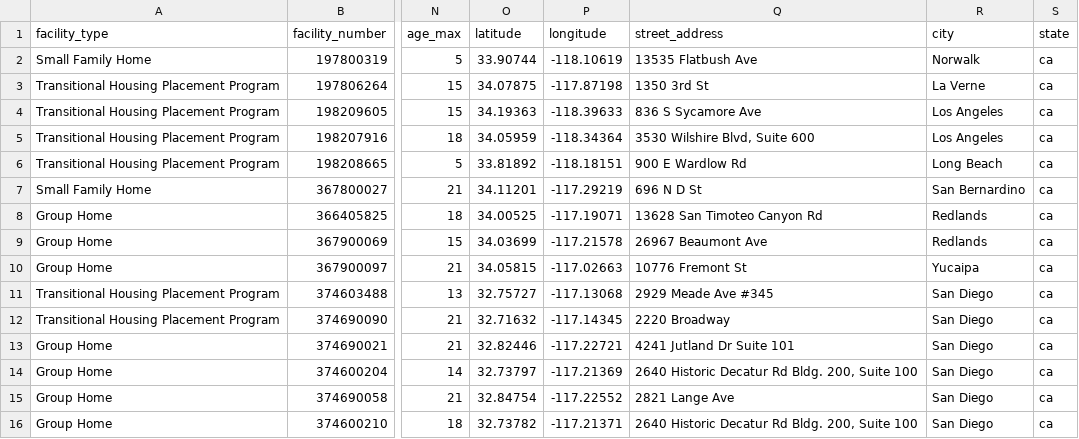
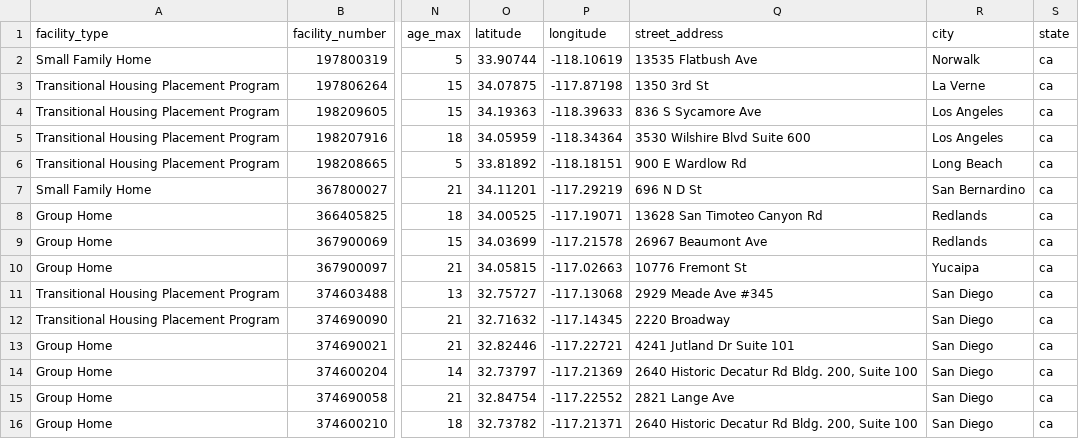
Before and after one commit to lanaramadan/hopemapper, a CSV file: public/data/fosterHomes.csv, drawn as a sheet; only a part is shown, gaps mark what is left out; the diff names each change by its address in the sheet, - before the commit and + after, or states it on an @@ line.

Commit message:
Displaying matched homes

```diff
--- a/public/data/fosterHomes.csv
+++ b/public/data/fosterHomes.csv
-Q5 (street_address): 3530 Wilshire Blvd, Suite 600
+Q5 (street_address): 3530 Wilshire Blvd Suite 600
```
Also changed, not shown: 3 other files.
